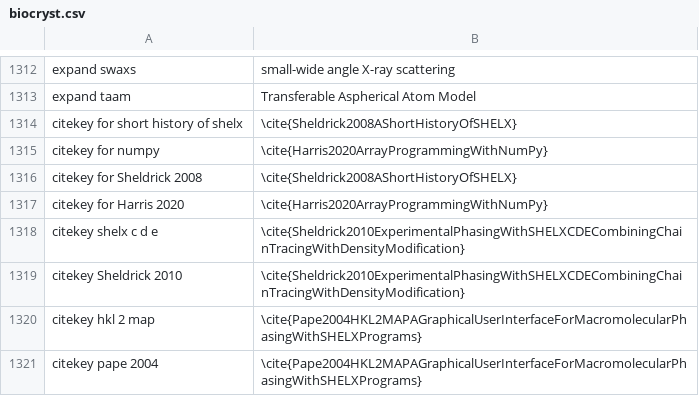
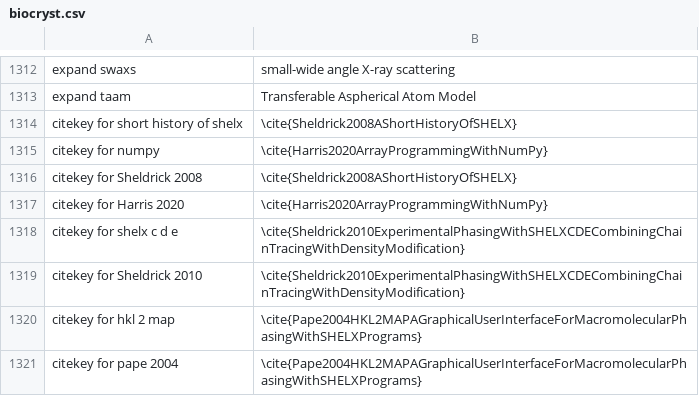
Before and after one commit to MooersLab/biological-crystallography-voice-in, a CSV file: biocryst.csv, drawn as a sheet; only a part is shown, gaps mark what is left out; the diff names each change by its address in the sheet, - before the commit and + after, or states it on an @@ line.

Commit message:
Updated and pushed.

```diff
--- a/biocryst.csv
+++ b/biocryst.csv
-A1318: citekey shelx c d e
+A1318: citekey for shelx c d e
-A1319: citekey Sheldrick 2010
+A1319: citekey for Sheldrick 2010
-A1320: citekey hkl 2 map
+A1320: citekey for hkl 2 map
-A1321: citekey pape 2004
+A1321: citekey for pape 2004
```
